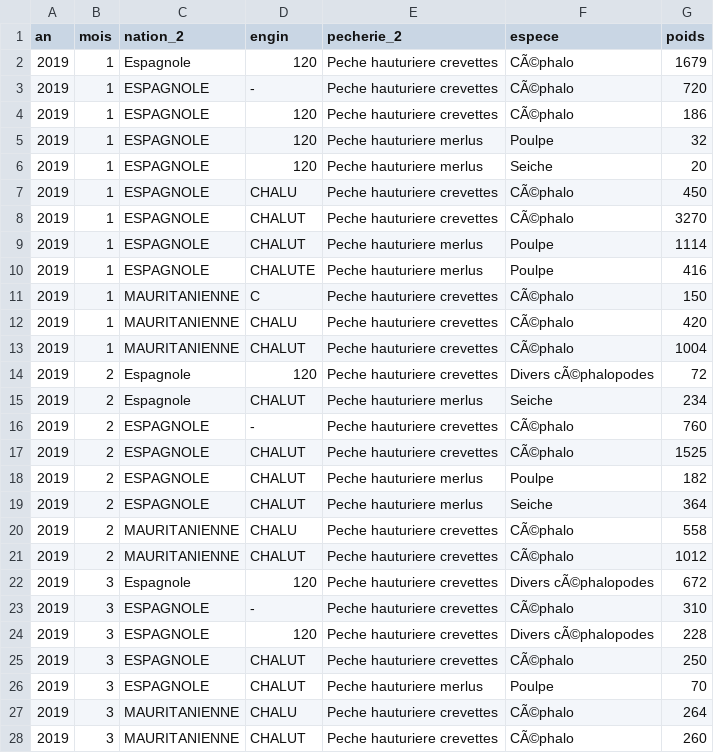
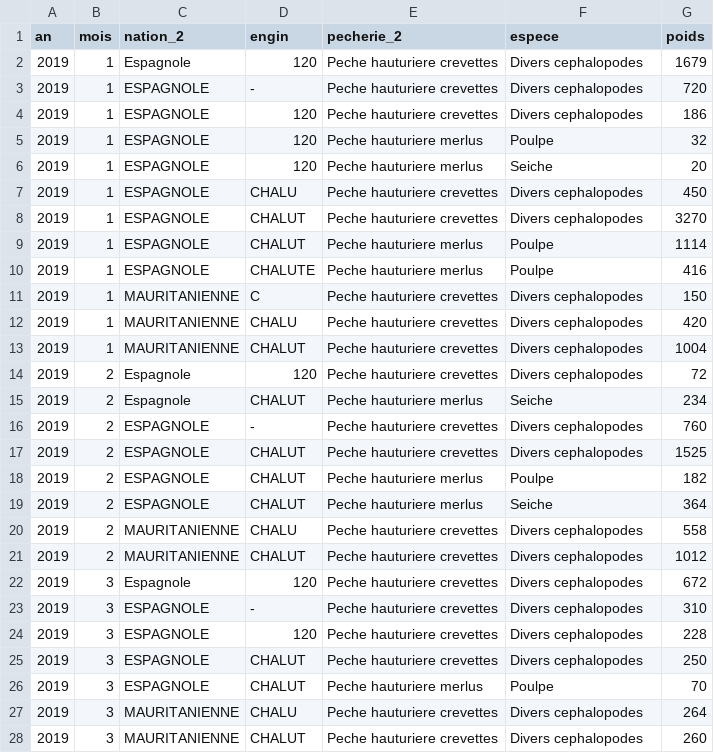
Before and after one commit to abambad/GT10_GDEM, a CSV file: data/byCatchDem.csv, drawn as a sheet; only a part is shown; the diff covers the shown part only.

```diff
--- a/data/byCatchDem.csv
+++ b/data/byCatchDem.csv
@@ -1,28 +1,28 @@
 an;mois;nation_2;engin;pecherie_2;espece;poids
-2019;1;Espagnole;120;Peche hauturiere crevettes;CÃ©phalo;1679
-2019;1;ESPAGNOLE;-;Peche hauturiere crevettes;CÃ©phalo;720
-2019;1;ESPAGNOLE;120;Peche hauturiere crevettes;CÃ©phalo;186
+2019;1;Espagnole;120;Peche hauturiere crevettes;Divers cephalopodes;1679
+2019;1;ESPAGNOLE;-;Peche hauturiere crevettes;Divers cephalopodes;720
+2019;1;ESPAGNOLE;120;Peche hauturiere crevettes;Divers cephalopodes;186
 2019;1;ESPAGNOLE;120;Peche hauturiere merlus;Poulpe;32
 2019;1;ESPAGNOLE;120;Peche hauturiere merlus;Seiche;20
-2019;1;ESPAGNOLE;CHALU;Peche hauturiere crevettes;CÃ©phalo;450
-2019;1;ESPAGNOLE;CHALUT;Peche hauturiere crevettes;CÃ©phalo;3270
+2019;1;ESPAGNOLE;CHALU;Peche hauturiere crevettes;Divers cephalopodes;450
+2019;1;ESPAGNOLE;CHALUT;Peche hauturiere crevettes;Divers cephalopodes;3270
 2019;1;ESPAGNOLE;CHALUT;Peche hauturiere merlus;Poulpe;1114
 2019;1;ESPAGNOLE;CHALUTE;Peche hauturiere merlus;Poulpe;416
-2019;1;MAURITANIENNE;C;Peche hauturiere crevettes;CÃ©phalo;150
-2019;1;MAURITANIENNE;CHALU;Peche hauturiere crevettes;CÃ©phalo;420
-2019;1;MAURITANIENNE;CHALUT;Peche hauturiere crevettes;CÃ©phalo;1004
-2019;2;Espagnole;120;Peche hauturiere crevettes;Divers cÃ©phalopodes;72
+2019;1;MAURITANIENNE;C;Peche hauturiere crevettes;Divers cephalopodes;150
+2019;1;MAURITANIENNE;CHALU;Peche hauturiere crevettes;Divers cephalopodes;420
+2019;1;MAURITANIENNE;CHALUT;Peche hauturiere crevettes;Divers cephalopodes;1004
+2019;2;Espagnole;120;Peche hauturiere crevettes;Divers cephalopodes;72
 2019;2;Espagnole;CHALUT;Peche hauturiere merlus;Seiche;234
-2019;2;ESPAGNOLE;-;Peche hauturiere crevettes;CÃ©phalo;760
-2019;2;ESPAGNOLE;CHALUT;Peche hauturiere crevettes;CÃ©phalo;1525
+2019;2;ESPAGNOLE;-;Peche hauturiere crevettes;Divers cephalopodes;760
+2019;2;ESPAGNOLE;CHALUT;Peche hauturiere crevettes;Divers cephalopodes;1525
 2019;2;ESPAGNOLE;CHALUT;Peche hauturiere merlus;Poulpe;182
 2019;2;ESPAGNOLE;CHALUT;Peche hauturiere merlus;Seiche;364
-2019;2;MAURITANIENNE;CHALU;Peche hauturiere crevettes;CÃ©phalo;558
-2019;2;MAURITANIENNE;CHALUT;Peche hauturiere crevettes;CÃ©phalo;1012
-2019;3;Espagnole;120;Peche hauturiere crevettes;Divers cÃ©phalopodes;672
-2019;3;ESPAGNOLE;-;Peche hauturiere crevettes;CÃ©phalo;310
-2019;3;ESPAGNOLE;120;Peche hauturiere crevettes;Divers cÃ©phalopodes;228
-2019;3;ESPAGNOLE;CHALUT;Peche hauturiere crevettes;CÃ©phalo;250
+2019;2;MAURITANIENNE;CHALU;Peche hauturiere crevettes;Divers cephalopodes;558
+2019;2;MAURITANIENNE;CHALUT;Peche hauturiere crevettes;Divers cephalopodes;1012
+2019;3;Espagnole;120;Peche hauturiere crevettes;Divers cephalopodes;672
+2019;3;ESPAGNOLE;-;Peche hauturiere crevettes;Divers cephalopodes;310
+2019;3;ESPAGNOLE;120;Peche hauturiere crevettes;Divers cephalopodes;228
+2019;3;ESPAGNOLE;CHALUT;Peche hauturiere crevettes;Divers cephalopodes;250
 2019;3;ESPAGNOLE;CHALUT;Peche hauturiere merlus;Poulpe;70
-2019;3;MAURITANIENNE;CHALU;Peche hauturiere crevettes;CÃ©phalo;264
-2019;3;MAURITANIENNE;CHALUT;Peche hauturiere crevettes;CÃ©phalo;260
+2019;3;MAURITANIENNE;CHALU;Peche hauturiere crevettes;Divers cephalopodes;264
+2019;3;MAURITANIENNE;CHALUT;Peche hauturiere crevettes;Divers cephalopodes;260
```
Also changed, not shown: 58 edited cells elsewhere in this file, data/catch.csv, 9 other files.
